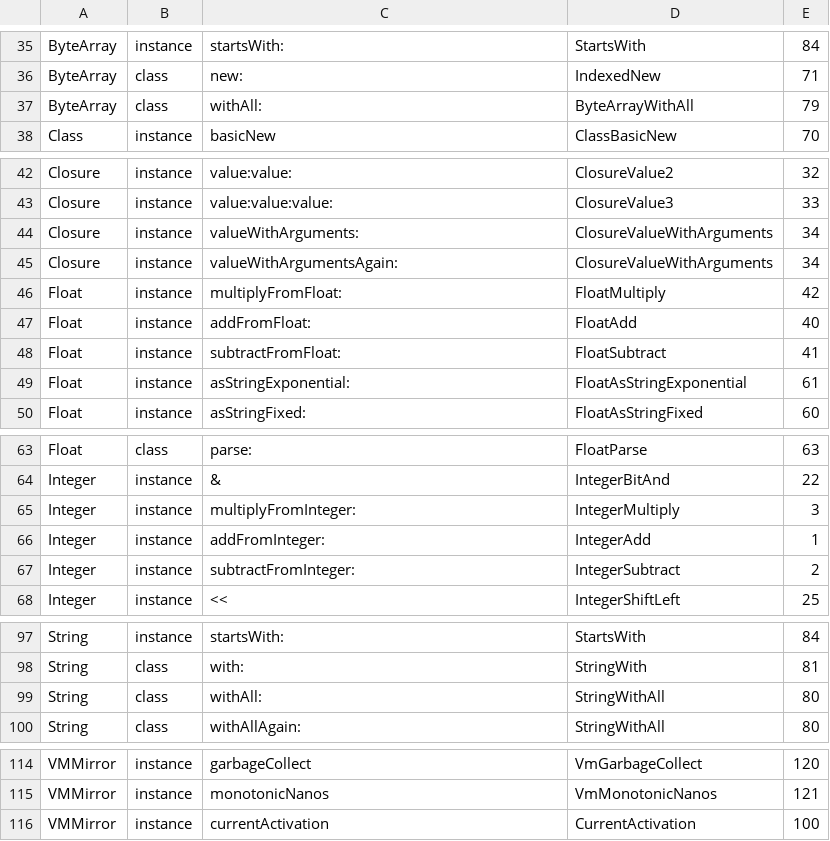
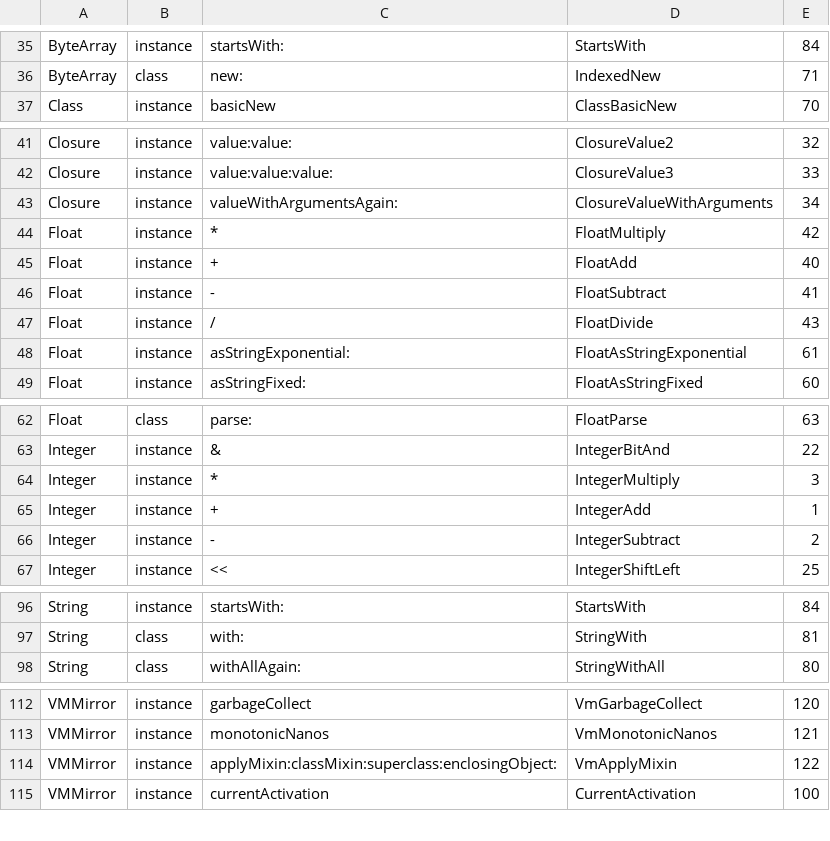
Before and after one commit to newspeaklanguage/eurasia, a TSV file: kernel/natives.tsv, drawn as a sheet; only a part is shown, gaps mark what is left out.

```diff
--- a/kernel/natives.tsv
+++ b/kernel/natives.tsv
@@ -36,3 +36,2 @@ ByteArray	instance	startsWith:	StartsWith	84
 ByteArray	class	new:	IndexedNew	71
-ByteArray	class	withAll:	ByteArrayWithAll	79
 Class	instance	basicNew	ClassBasicNew	70
@@ -43,7 +42,7 @@ Closure	instance	value:value:	ClosureValue2	32
 Closure	instance	value:value:value:	ClosureValue3	33
-Closure	instance	valueWithArguments:	ClosureValueWithArguments	34
 Closure	instance	valueWithArgumentsAgain:	ClosureValueWithArguments	34
-Float	instance	multiplyFromFloat:	FloatMultiply	42
-Float	instance	addFromFloat:	FloatAdd	40
-Float	instance	subtractFromFloat:	FloatSubtract	41
+Float	instance	*	FloatMultiply	42
+Float	instance	+	FloatAdd	40
+Float	instance	-	FloatSubtract	41
+Float	instance	/	FloatDivide	43
 Float	instance	asStringExponential:	FloatAsStringExponential	61
@@ -64,5 +63,5 @@ Float	class	parse:	FloatParse	63
 Integer	instance	&	IntegerBitAnd	22
-Integer	instance	multiplyFromInteger:	IntegerMultiply	3
-Integer	instance	addFromInteger:	IntegerAdd	1
-Integer	instance	subtractFromInteger:	IntegerSubtract	2
+Integer	instance	*	IntegerMultiply	3
+Integer	instance	+	IntegerAdd	1
+Integer	instance	-	IntegerSubtract	2
 Integer	instance	<<	IntegerShiftLeft	25
@@ -98,3 +97,2 @@ String	instance	startsWith:	StartsWith	84
 String	class	with:	StringWith	81
-String	class	withAll:	StringWithAll	80
 String	class	withAllAgain:	StringWithAll	80
@@ -115,2 +113,3 @@ VMMirror	instance	garbageCollect	VmGarbageCollect	120
 VMMirror	instance	monotonicNanos	VmMonotonicNanos	121
+VMMirror	instance	applyMixin:classMixin:superclass:enclosingObject:	VmApplyMixin	122
 VMMirror	instance	currentActivation	CurrentActivation	100
```
Also changed, not shown: 7 other files.
